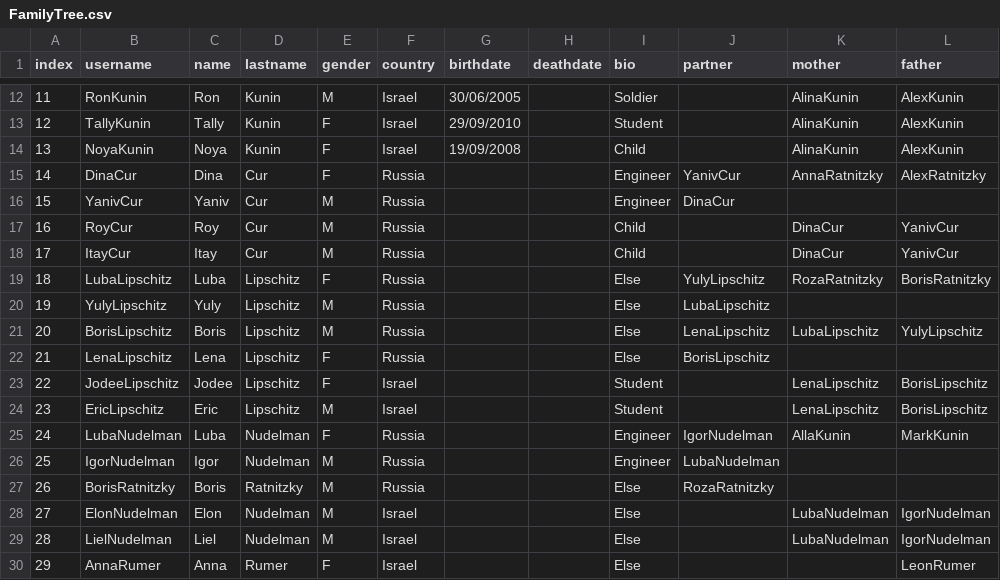
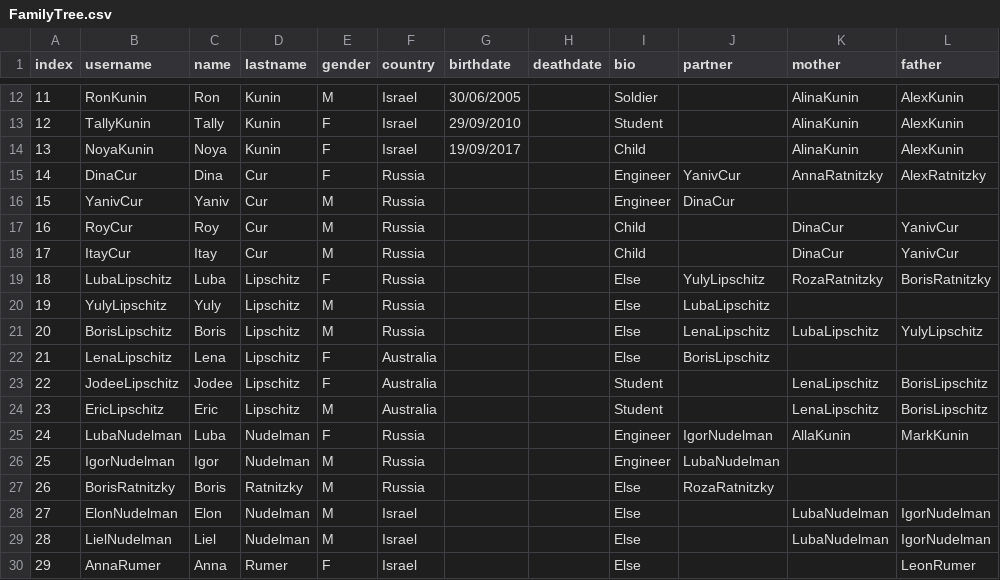
Before and after one commit to ronkunin/test_name, a CSV file: FamilyTree.csv, drawn as a sheet; only a part is shown, gaps mark what is left out.

Commit message:
Update FamilyTree.csv

```diff
--- a/FamilyTree.csv
+++ b/FamilyTree.csv
@@ -13,3 +13,3 @@ index,username,name,lastname,gender,country,birthdate,deathdate,bio,partner,moth
 12,TallyKunin,Tally,Kunin,F,Israel,29/09/2010,,Student,,AlinaKunin,AlexKunin
-13,NoyaKunin,Noya,Kunin,F,Israel,19/09/2008,,Child,,AlinaKunin,AlexKunin
+13,NoyaKunin,Noya,Kunin,F,Israel,19/09/2017,,Child,,AlinaKunin,AlexKunin
 14,DinaCur,Dina,Cur,F,Russia,,,Engineer,YanivCur,AnnaRatnitzky,AlexRatnitzky
@@ -21,5 +21,5 @@ index,username,name,lastname,gender,country,birthdate,deathdate,bio,partner,moth
 20,BorisLipschitz,Boris,Lipschitz,M,Russia,,,Else,LenaLipschitz,LubaLipschitz,YulyLipschitz
-21,LenaLipschitz,Lena,Lipschitz,F,Russia,,,Else,BorisLipschitz,,
-22,JodeeLipschitz,Jodee,Lipschitz,F,Israel,,,Student,,LenaLipschitz,BorisLipschitz
-23,EricLipschitz,Eric,Lipschitz,M,Israel,,,Student,,LenaLipschitz,BorisLipschitz
+21,LenaLipschitz,Lena,Lipschitz,F,Australia,,,Else,BorisLipschitz,,
+22,JodeeLipschitz,Jodee,Lipschitz,F,Australia,,,Student,,LenaLipschitz,BorisLipschitz
+23,EricLipschitz,Eric,Lipschitz,M,Australia,,,Student,,LenaLipschitz,BorisLipschitz
 24,LubaNudelman,Luba,Nudelman,F,Russia,,,Engineer,IgorNudelman,AllaKunin,MarkKunin
```
